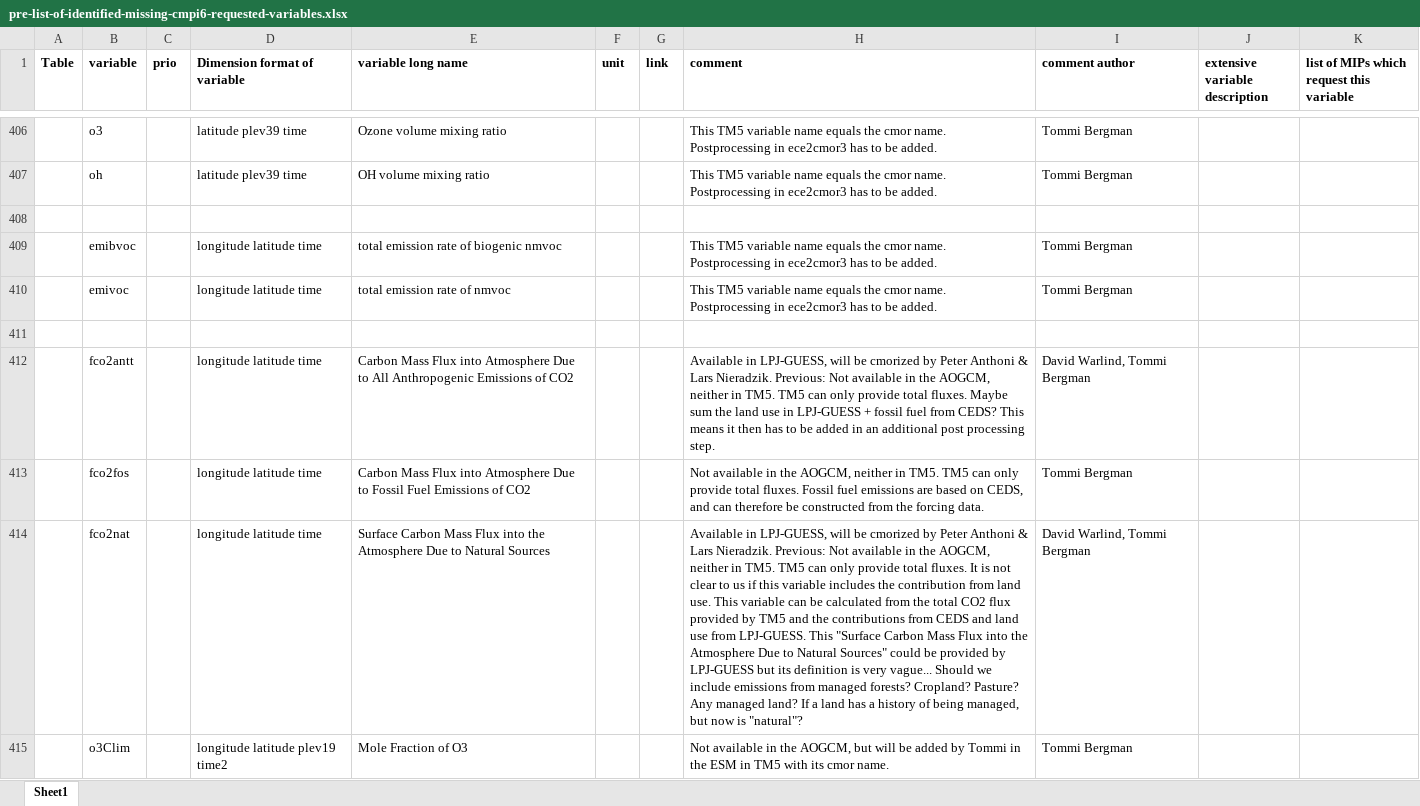
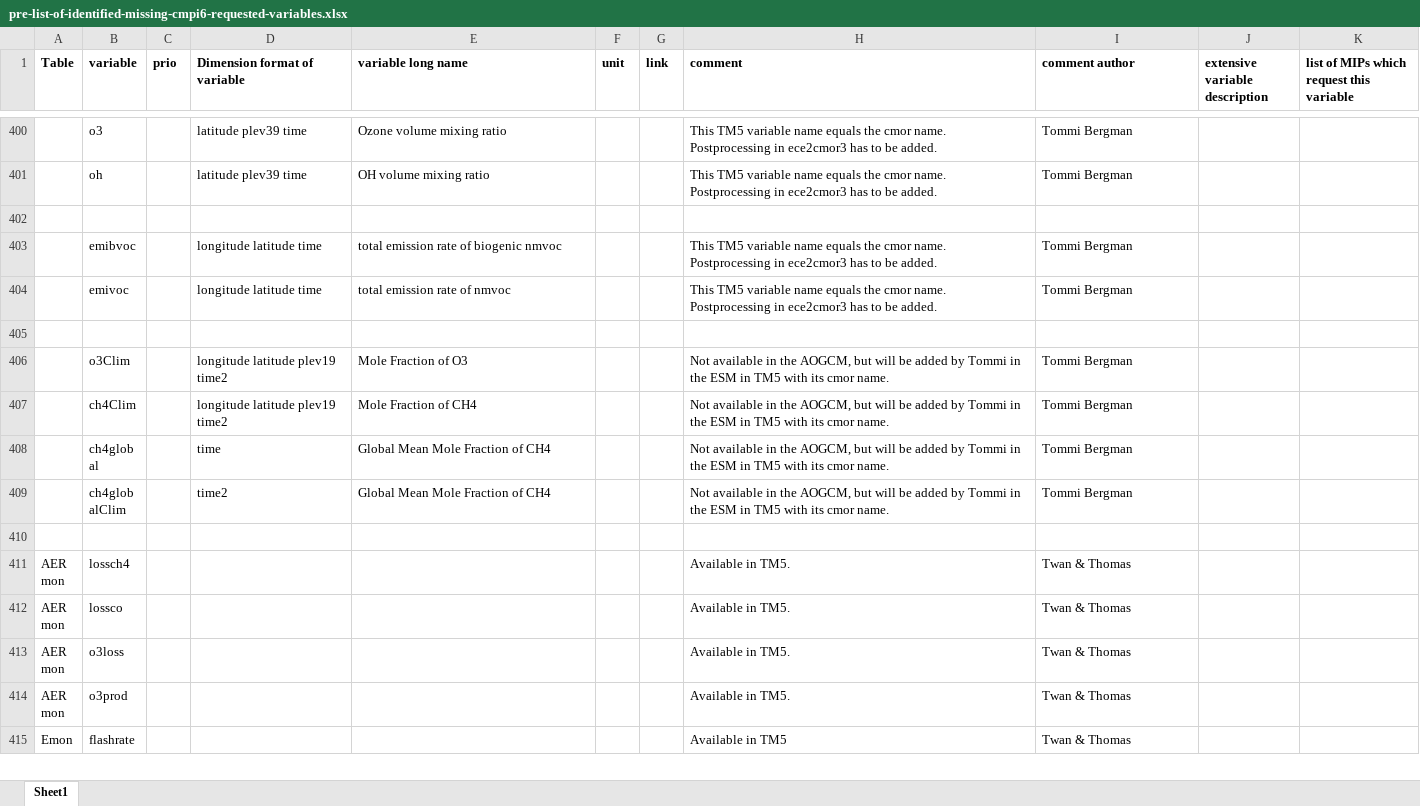
Before and after one commit to EC-Earth/ece2cmor3, an Excel workbook: ece2cmor3/resources/pre-list-of-identified-missing-cmpi6-requested-variables.xlsx, sheet Sheet1, drawn as a sheet; only a part is shown, gaps mark what is left out; the shorter side is filled out with more unchanged rows; values as stored, in another font and other column widths than the file's, no borders; the diff covers the shown part only; the diff names each change by its address in the sheet, - before the commit and + after, or states it on an @@ line.

Commit message:
Remove miss identified vraiables also from pre missing identified file #298.

```diff
--- a/ece2cmor3/resources/pre-list-of-identified-missing-cmpi6-requested-variables.xlsx (sheet Sheet1)
+++ b/ece2cmor3/resources/pre-list-of-identified-missing-cmpi6-requested-variables.xlsx (sheet Sheet1)
-row 412:  | fco2antt |  | longitude latitude time | Carbon Mass Flux into Atmosphere Due to All Anthropogenic Emissions of CO2 |  |  | Available in LPJ-GUESS, will be cmorized by Peter Anthoni & Lars Nieradzik. Previous: Not available in the AOGCM, neither in TM5. TM5 can only provide total fluxes. Maybe sum the land use in LPJ-GUESS + fossil fuel from CEDS? This means it then has to be added in an additional post processing step. | David Warlind, Tommi Bergman
-row 413:  | fco2fos |  | longitude latitude time | Carbon Mass Flux into Atmosphere Due to Fossil Fuel Emissions of CO2 |  |  | Not available in the AOGCM, neither in TM5. TM5 can only provide total fluxes. Fossil fuel emissions are based on CEDS, and can therefore be constructed from the forcing data. | Tommi Bergman
-row 414:  | fco2nat |  | longitude latitude time | Surface Carbon Mass Flux into the Atmosphere Due to Natural Sources |  |  | Available in LPJ-GUESS, will be cmorized by Peter Anthoni & Lars Nieradzik. Previous: Not available in the AOGCM, neither in TM5. TM5 can only provide total fluxes. It is not clear to us if this variable includes the contribution from land use. This variable can be calculated from the total CO2 flux provided by TM5 and the contributions from CEDS and land use from LPJ-GUESS. This "Surface Carbon Mass Flux into the Atmosphere Due to Natural Sources" could be provided by LPJ-GUESS but its definition is very vague... Should we include emissions from managed forests? Cropland? Pasture? Any managed land? If a land has a history of being managed, but now is "natural"? | David Warlind, Tommi Bergman
```
Also changed, not shown: 9 removed rows elsewhere in this sheet.
